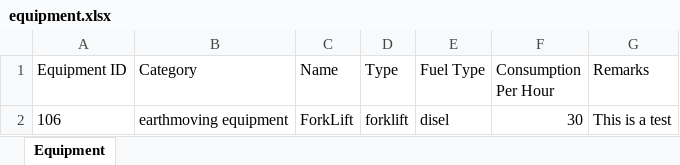
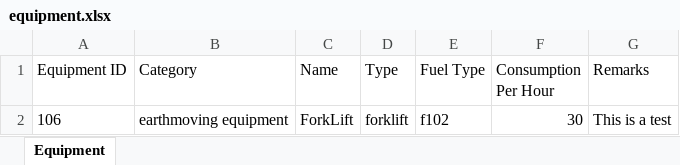
Before and after one commit to raickhr/roadConstructionGHGcalculator, an Excel workbook: equipment.xlsx, sheet Equipment, drawn as a sheet; values as stored, in another font and other column widths than the file's, no borders; the diff names each change by its address in the sheet, - before the commit and + after, or states it on an @@ line.

```diff
--- a/equipment.xlsx (sheet Equipment)
+++ b/equipment.xlsx (sheet Equipment)
-E2 (Fuel Type): disel
+E2 (Fuel Type): f102
```
Also changed, not shown: fuel.xlsx, vehicles.xlsx, 6 other files.
